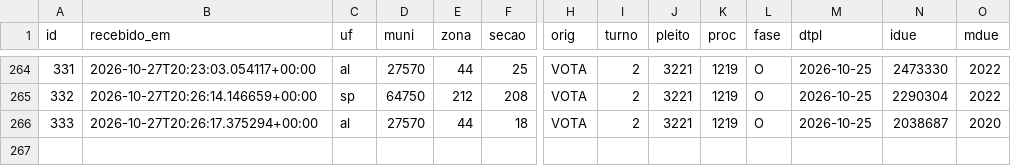
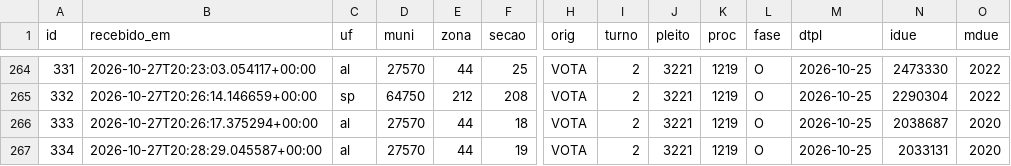
Before and after one commit to ArvorCo/PNAD, a CSV file: docs/assets/totalizacao_dados/bus.csv, drawn as a sheet; only a part is shown, gaps mark what is left out; rows hold the shown columns only; the diff names each change by its address in the sheet, - before the commit and + after, or states it on an @@ line.

Commit message:
totalizacao: snapshot 2026-10-27T20:35Z

```diff
--- a/docs/assets/totalizacao_dados/bus.csv
+++ b/docs/assets/totalizacao_dados/bus.csv
+row 267: 334 | 2026-10-27T20:28:29.045587+00:00 | al | 27570 | 44 | 19 | VOTA | 2 | 3221 | 1219 | O | 2026-10-25 | 2033131 | 2020
```
Also changed, not shown: docs/assets/totalizacao_dados/cargos.csv, docs/assets/totalizacao_dados/conferencia_tse.csv, 12 other files.
